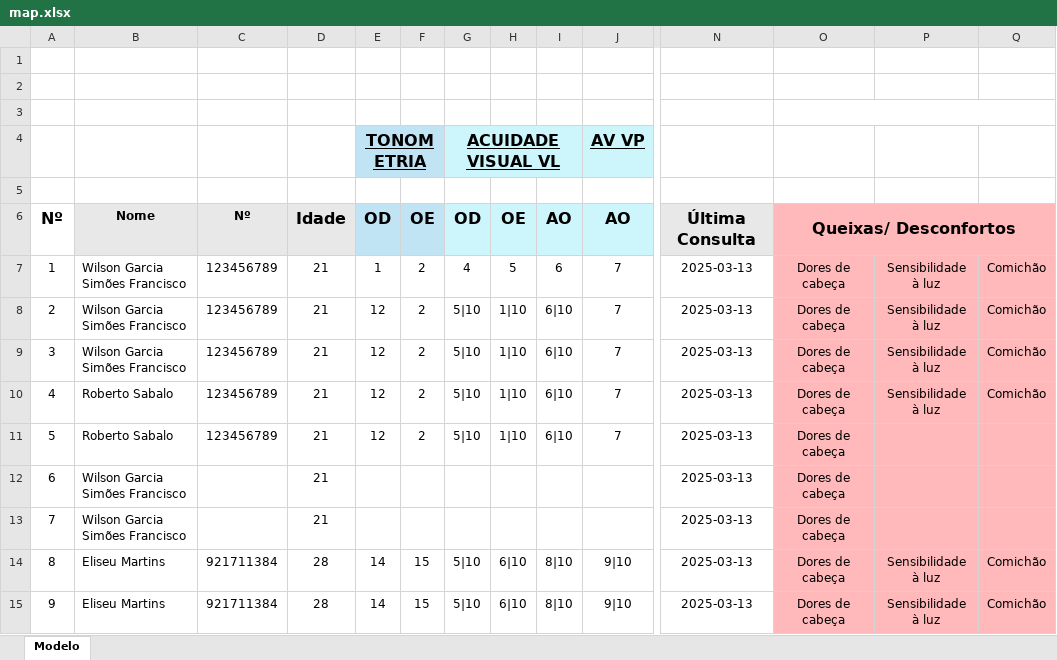
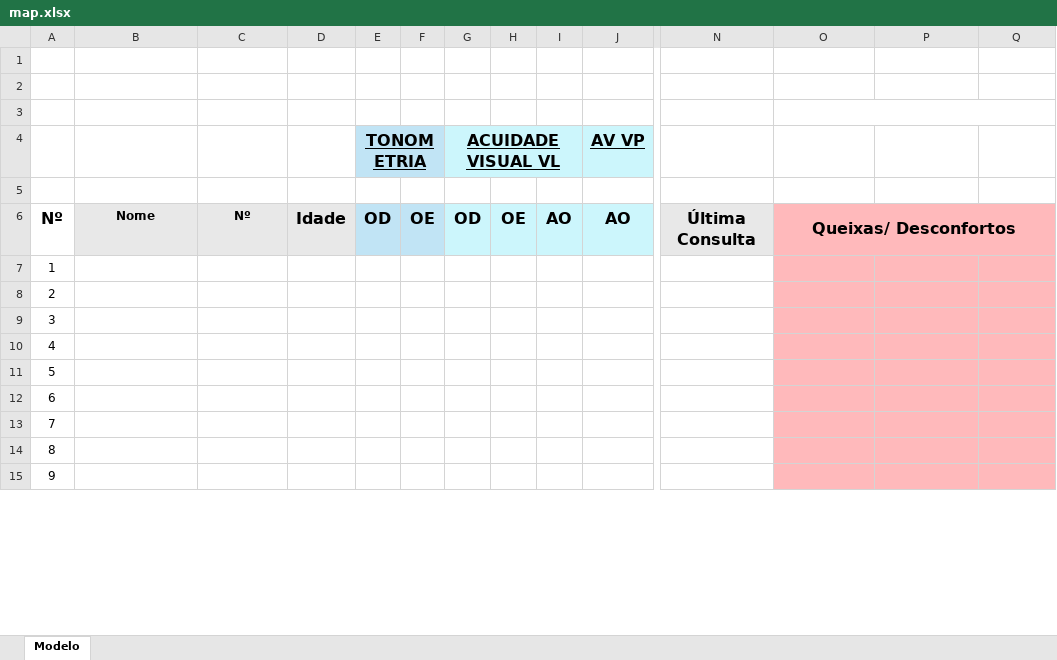
Before and after one commit to wilsonfrancisco/optical_center, an Excel workbook: data/map.xlsx, sheet Modelo, drawn as a sheet; only a part is shown, gaps mark what is left out; values as stored, in another font and other column widths than the file's, no borders; charts and pictures and conditional formats not drawn; the diff covers the shown part only; the diff names each change by its address in the sheet, - before the commit and + after, or states it on an @@ line.

```diff
--- a/data/map.xlsx (sheet Modelo)
+++ b/data/map.xlsx (sheet Modelo)
-B7:B9: Wilson Garcia Simões Francisco
+B7:B9: (empty)
-C7:C11: 123456789
+C7:C11: (empty)
-D7:D13: 21
+D7:D13: (empty)
-E7 (TONOMETRIA): 1
+E7 (TONOMETRIA): (empty)
-F7:F11: 2
+F7:F11: (empty)
-G7 (ACUIDADE VISUAL VL): 4
+G7 (ACUIDADE VISUAL VL): (empty)
-H7: 5
+H7: (empty)
-I7: 6
+I7: (empty)
-J7:J11 (AV VP): 7
+J7:J11 (AV VP): (empty)
-N7:N15: 2025-03-13
+N7:N15: (empty)
-O7:O15: Dores de cabeça
+O7:O15: (empty)
-P7:P10: Sensibilidade à luz
+P7:P10: (empty)
-Q7:Q10: Comichão
+Q7:Q10: (empty)
-E8:E11 (TONOMETRIA): 12
+E8:E11 (TONOMETRIA): (empty)
-G8:G11 (ACUIDADE VISUAL VL): 5|10
+G8:G11 (ACUIDADE VISUAL VL): (empty)
-H8:H11: 1|10
+H8:H11: (empty)
-I8:I11: 6|10
+I8:I11: (empty)
-B10:B11: Roberto Sabalo
+B10:B11: (empty)
-B12:B13: Wilson Garcia Simões Francisco
+B12:B13: (empty)
-B14:B15: Eliseu Martins
+B14:B15: (empty)
-C14:C15: 921711384
+C14:C15: (empty)
-D14:D15: 28
+D14:D15: (empty)
-E14:E15 (TONOMETRIA): 14
+E14:E15 (TONOMETRIA): (empty)
-F14:F15: 15
+F14:F15: (empty)
-G14:G15 (ACUIDADE VISUAL VL): 5|10
+G14:G15 (ACUIDADE VISUAL VL): (empty)
-H14:H15: 6|10
+H14:H15: (empty)
-I14:I15: 8|10
+I14:I15: (empty)
-J14:J15 (AV VP): 9|10
+J14:J15 (AV VP): (empty)
-P14:P15: Sensibilidade à luz
+P14:P15: (empty)
-Q14:Q15: Comichão
+Q14:Q15: (empty)
```
Also changed, not shown: 80 edited cells elsewhere in this sheet, charts or pictures, 12 other files.
